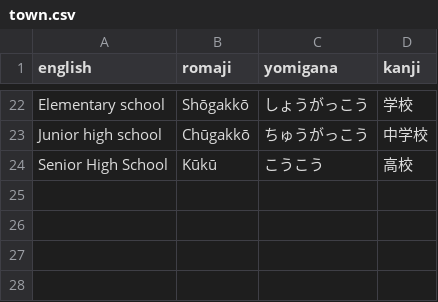
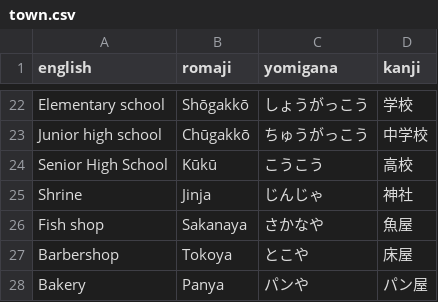
Before and after one commit to dKvale/japanese, a CSV file: vocab/town.csv, drawn as a sheet; only a part is shown, gaps mark what is left out; the diff names each change by its address in the sheet, - before the commit and + after, or states it on an @@ line.

Commit message:
Update town.csv

```diff
--- a/vocab/town.csv
+++ b/vocab/town.csv
+row 25: Shrine | Jinja | じんじゃ | 神社
+row 26: Fish shop | Sakanaya | さかなや | 魚屋
+row 27: Barbershop | Tokoya | とこや | 床屋
+row 28: Bakery | Panya | パンや | パン屋
```
